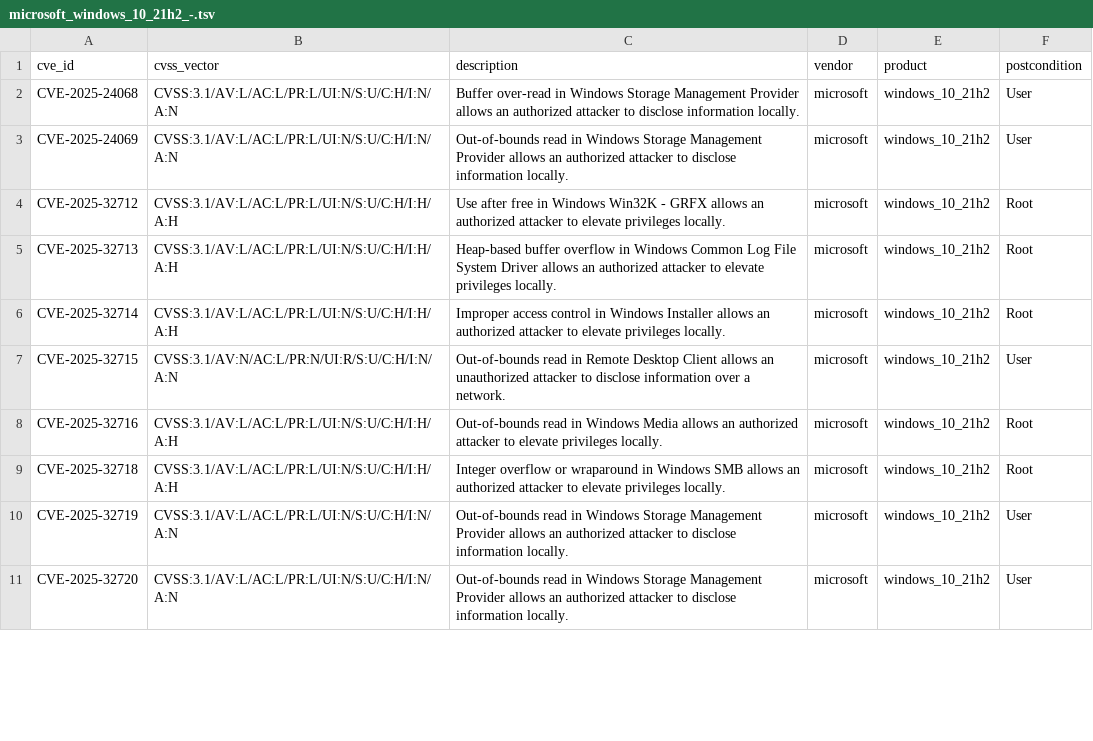
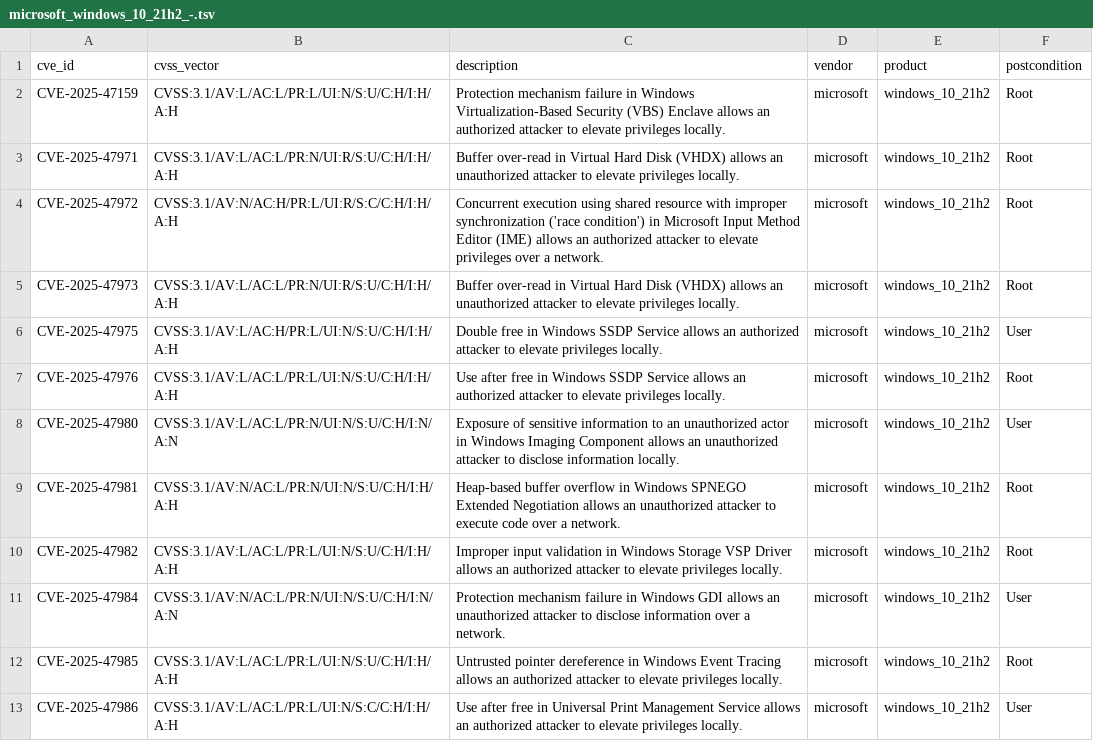
Before and after one commit to sergeyAntonets/Automated-Security-Assessment-SENG402, a TSV file: HARM_Generation/Vulnerabilities/microsoft_windows_10_21h2_-.tsv, drawn as a sheet; only a part is shown; the diff covers the shown part only.

```diff
--- a/HARM_Generation/Vulnerabilities/microsoft_windows_10_21h2_-.tsv
+++ b/HARM_Generation/Vulnerabilities/microsoft_windows_10_21h2_-.tsv
@@ -1,11 +1,13 @@
 cve_id	cvss_vector	description	vendor	product	postcondition
-CVE-2025-24068	CVSS:3.1/AV:L/AC:L/PR:L/UI:N/S:U/C:H/I:N/A:N	Buffer over-read in Windows Storage Management Provider allows an authorized attacker to disclose information locally.	microsoft	windows_10_21h2	User
-CVE-2025-24069	CVSS:3.1/AV:L/AC:L/PR:L/UI:N/S:U/C:H/I:N/A:N	Out-of-bounds read in Windows Storage Management Provider allows an authorized attacker to disclose information locally.	microsoft	windows_10_21h2	User
-CVE-2025-32712	CVSS:3.1/AV:L/AC:L/PR:L/UI:N/S:U/C:H/I:H/A:H	Use after free in Windows Win32K - GRFX allows an authorized attacker to elevate privileges locally.	microsoft	windows_10_21h2	Root
-CVE-2025-32713	CVSS:3.1/AV:L/AC:L/PR:L/UI:N/S:U/C:H/I:H/A:H	Heap-based buffer overflow in Windows Common Log File System Driver allows an authorized attacker to elevate privileges locally.	microsoft	windows_10_21h2	Root
-CVE-2025-32714	CVSS:3.1/AV:L/AC:L/PR:L/UI:N/S:U/C:H/I:H/A:H	Improper access control in Windows Installer allows an authorized attacker to elevate privileges locally.	microsoft	windows_10_21h2	Root
-CVE-2025-32715	CVSS:3.1/AV:N/AC:L/PR:N/UI:R/S:U/C:H/I:N/A:N	Out-of-bounds read in Remote Desktop Client allows an unauthorized attacker to disclose information over a network.	microsoft	windows_10_21h2	User
-CVE-2025-32716	CVSS:3.1/AV:L/AC:L/PR:L/UI:N/S:U/C:H/I:H/A:H	Out-of-bounds read in Windows Media allows an authorized attacker to elevate privileges locally.	microsoft	windows_10_21h2	Root
-CVE-2025-32718	CVSS:3.1/AV:L/AC:L/PR:L/UI:N/S:U/C:H/I:H/A:H	Integer overflow or wraparound in Windows SMB allows an authorized attacker to elevate privileges locally.	microsoft	windows_10_21h2	Root
-CVE-2025-32719	CVSS:3.1/AV:L/AC:L/PR:L/UI:N/S:U/C:H/I:N/A:N	Out-of-bounds read in Windows Storage Management Provider allows an authorized attacker to disclose information locally.	microsoft	windows_10_21h2	User
-CVE-2025-32720	CVSS:3.1/AV:L/AC:L/PR:L/UI:N/S:U/C:H/I:N/A:N	Out-of-bounds read in Windows Storage Management Provider allows an authorized attacker to disclose information locally.	microsoft	windows_10_21h2	User
+CVE-2025-47159	CVSS:3.1/AV:L/AC:L/PR:L/UI:N/S:U/C:H/I:H/A:H	Protection mechanism failure in Windows Virtualization-Based Security (VBS) Enclave allows an authorized attacker to elevate privileges locally.	microsoft	windows_10_21h2	Root
+CVE-2025-47971	CVSS:3.1/AV:L/AC:L/PR:N/UI:R/S:U/C:H/I:H/A:H	Buffer over-read in Virtual Hard Disk (VHDX) allows an unauthorized attacker to elevate privileges locally.	microsoft	windows_10_21h2	Root
+CVE-2025-47972	CVSS:3.1/AV:N/AC:H/PR:L/UI:R/S:C/C:H/I:H/A:H	Concurrent execution using shared resource with improper synchronization ('race condition') in Microsoft Input Method Editor (IME) allows an authorized attacker to elevate privileges over a network.	microsoft	windows_10_21h2	Root
+CVE-2025-47973	CVSS:3.1/AV:L/AC:L/PR:N/UI:R/S:U/C:H/I:H/A:H	Buffer over-read in Virtual Hard Disk (VHDX) allows an unauthorized attacker to elevate privileges locally.	microsoft	windows_10_21h2	Root
+CVE-2025-47975	CVSS:3.1/AV:L/AC:H/PR:L/UI:N/S:U/C:H/I:H/A:H	Double free in Windows SSDP Service allows an authorized attacker to elevate privileges locally.	microsoft	windows_10_21h2	User
+CVE-2025-47976	CVSS:3.1/AV:L/AC:L/PR:L/UI:N/S:U/C:H/I:H/A:H	Use after free in Windows SSDP Service allows an authorized attacker to elevate privileges locally.	microsoft	windows_10_21h2	Root
+CVE-2025-47980	CVSS:3.1/AV:L/AC:L/PR:N/UI:N/S:U/C:H/I:N/A:N	Exposure of sensitive information to an unauthorized actor in Windows Imaging Component allows an unauthorized attacker to disclose information locally.	microsoft	windows_10_21h2	User
+CVE-2025-47981	CVSS:3.1/AV:N/AC:L/PR:N/UI:N/S:U/C:H/I:H/A:H	Heap-based buffer overflow in Windows SPNEGO Extended Negotiation allows an unauthorized attacker to execute code over a network.	microsoft	windows_10_21h2	Root
+CVE-2025-47982	CVSS:3.1/AV:L/AC:L/PR:L/UI:N/S:U/C:H/I:H/A:H	Improper input validation in Windows Storage VSP Driver allows an authorized attacker to elevate privileges locally.	microsoft	windows_10_21h2	Root
+CVE-2025-47984	CVSS:3.1/AV:N/AC:L/PR:N/UI:N/S:U/C:H/I:N/A:N	Protection mechanism failure in Windows GDI allows an unauthorized attacker to disclose information over a network.	microsoft	windows_10_21h2	User
+CVE-2025-47985	CVSS:3.1/AV:L/AC:L/PR:L/UI:N/S:U/C:H/I:H/A:H	Untrusted pointer dereference in Windows Event Tracing allows an authorized attacker to elevate privileges locally.	microsoft	windows_10_21h2	Root
+CVE-2025-47986	CVSS:3.1/AV:L/AC:L/PR:L/UI:N/S:C/C:H/I:H/A:H	Use after free in Universal Print Management Service allows an authorized attacker to elevate privileges locally.	microsoft	windows_10_21h2	User
```
Also changed, not shown: 2 removed rows and 9 edited cells elsewhere in this file, HARM_Generation/Vulnerabilities/canonical_ubuntu_linux_20.04.tsv, 2 other files.
